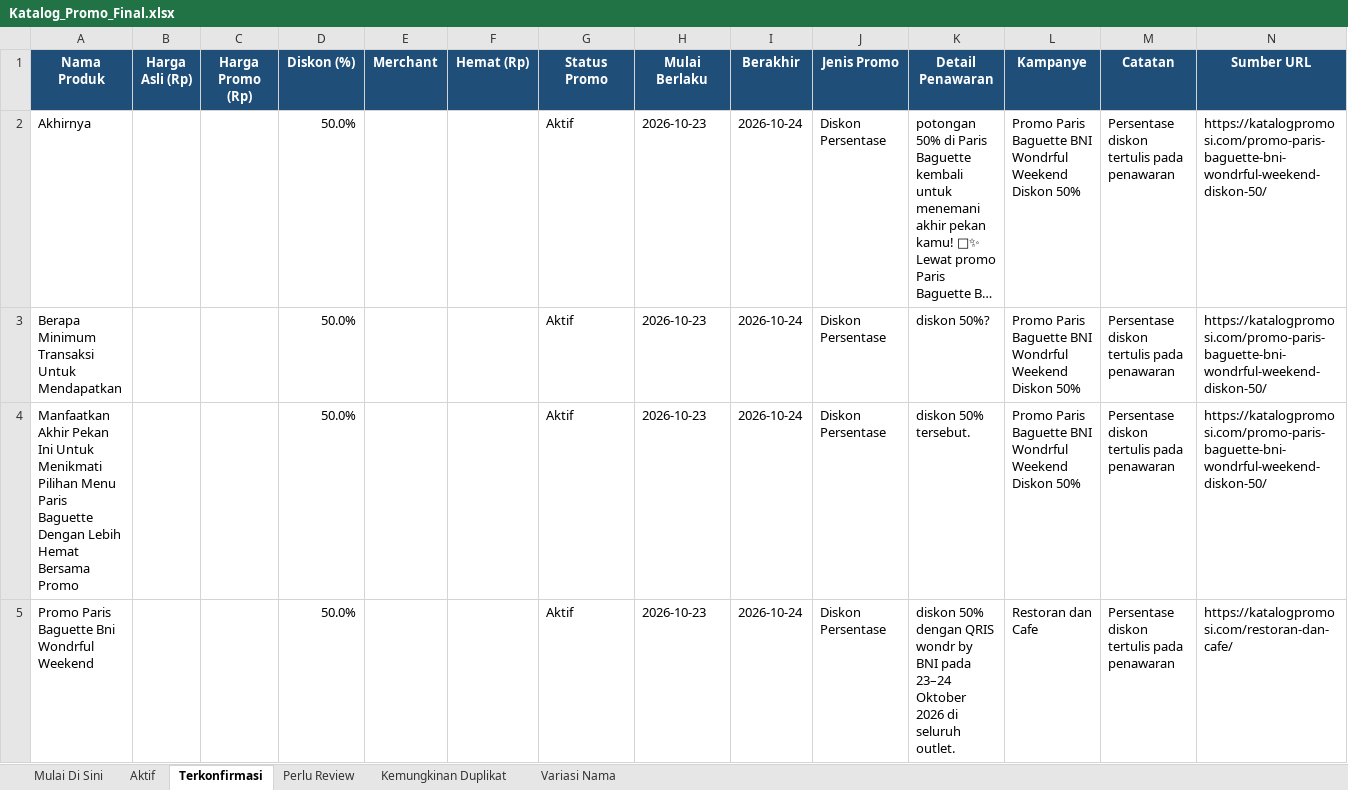
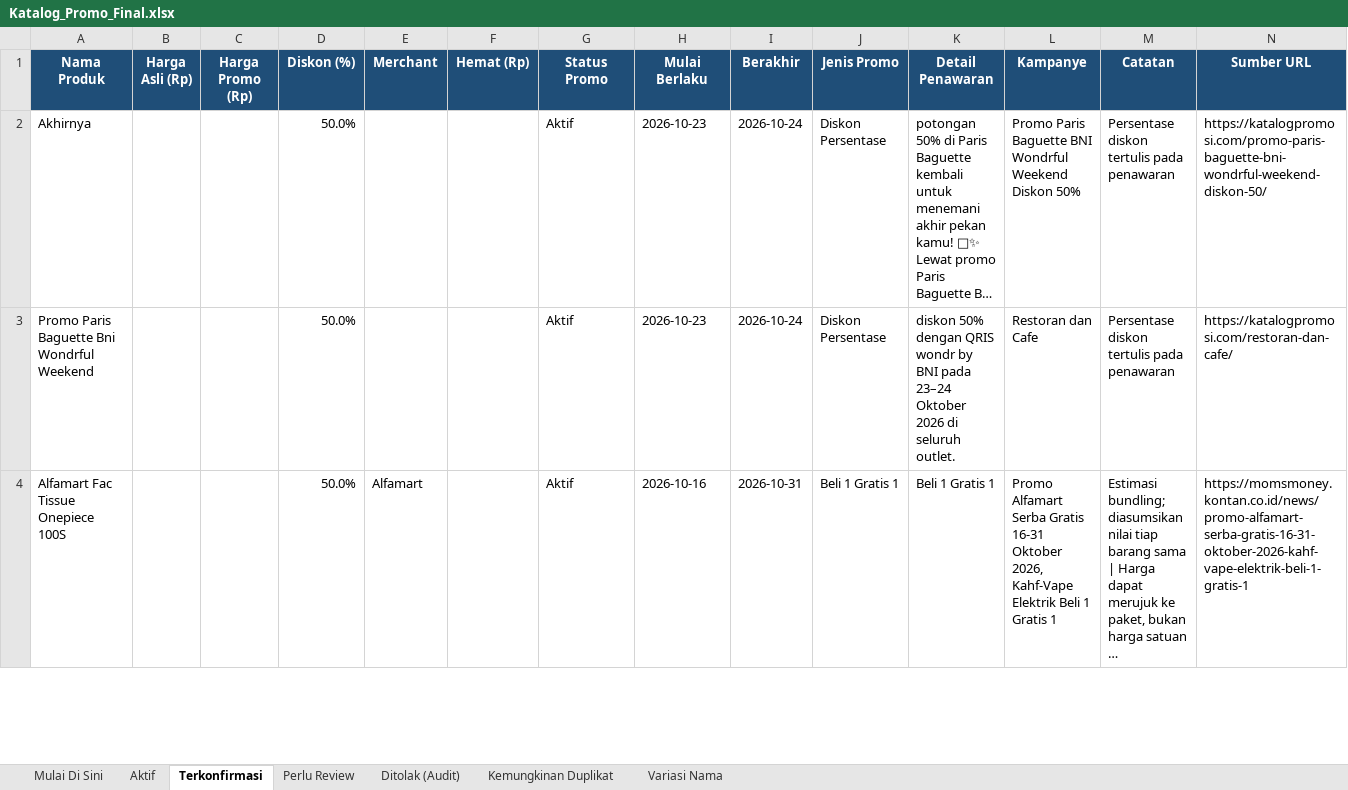
Before and after one commit to xinrilie/merchants-promo, an Excel workbook: hasil/Katalog_Promo_Final.xlsx, sheet Terkonfirmasi, drawn as a sheet; only a part is shown; the shorter side is filled out with more unchanged rows; long unchanged cells end in …; values as stored, in another font and other column widths than the file's, no borders; the diff covers the shown part only; the diff names each change by its address in the sheet, - before the commit and + after, or states it on an @@ line.

Commit message:
feat: upgrade to v9 with strict validation for empty campaign metadata
- Fix edge-case bypass where editorial rows with empty `campaign_title` fields avoided filtering
- Implement criteria to reject fragmented lines (e.g., "Akhirnya") that lack descriptive SKU details
- Enforce identity-based checks allowing valid bundled offers (e.g., Buy 1 Get 1) without unit prices to pass safely
- Update regression test suite to comprehensively test edge cases with null or empty metadata columns
- Sync repository state with the updated version v9 system technical documentation

```diff
--- a/hasil/Katalog_Promo_Final.xlsx (sheet Terkonfirmasi)
+++ b/hasil/Katalog_Promo_Final.xlsx (sheet Terkonfirmasi)
+sheet tab: Ditolak (Audit)
-row 3: Berapa Minimum Transaksi Untuk Mendapatkan |  |  | 50.0% |  |  | Aktif | 2026-10-23 | 2026-10-24 | Diskon Persentase | diskon 50%? | Promo Paris Baguette BNI Wondrful Weekend Diskon 50% | Persentase diskon tertulis pada penawaran | https://katalogpromosi.com/promo-paris-baguette-bni-wondrful-weekend-diskon-50/
-row 4: Manfaatkan Akhir Pekan Ini Untuk Menikmati Pilihan Menu Paris Baguette Dengan Lebih Hemat Bersama Promo |  |  | 50.0% |  |  | Aktif | 2026-10-23 | 2026-10-24 | Diskon Persentase | diskon 50% tersebut. | Promo Paris Baguette BNI Wondrful Weekend Diskon 50% | Persentase diskon tertulis pada penawaran | https://katalogpromosi.com/promo-paris-baguette-bni-wondrful-weekend-diskon-50/
```
Also changed, not shown: 5 removed rows elsewhere in this sheet, sheet Aktif, sheet Mulai Di Sini, 18 other files.
